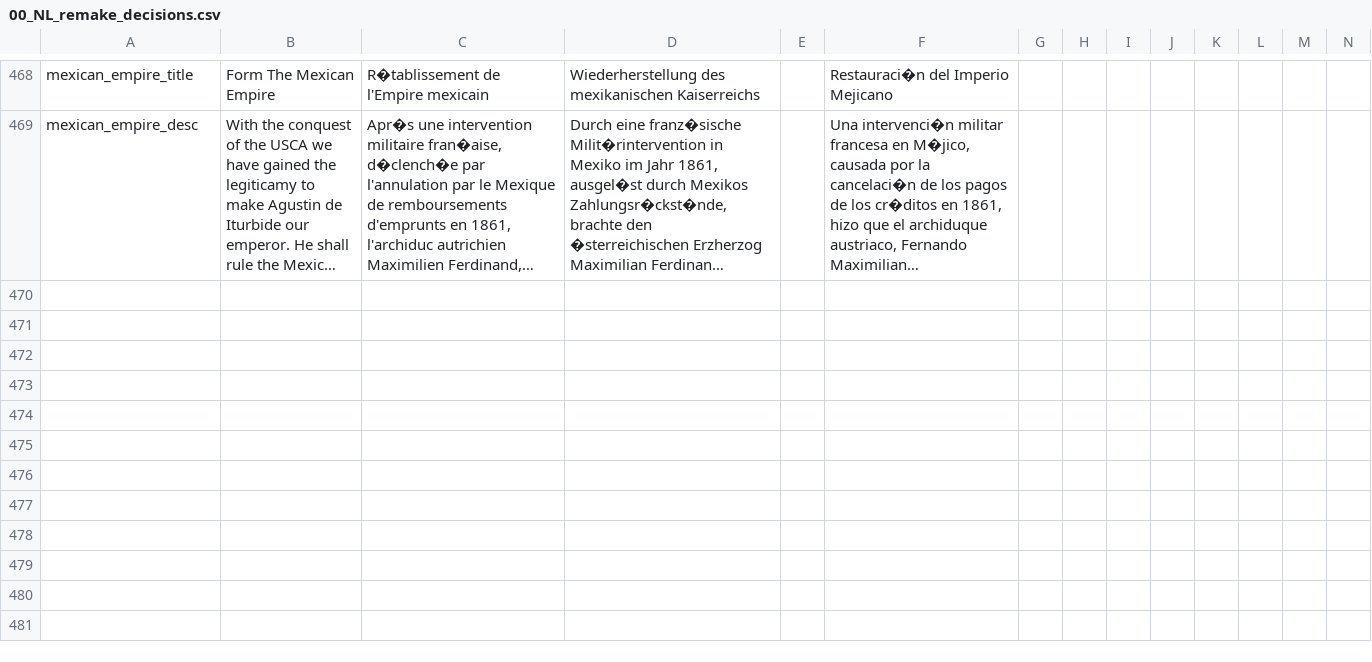
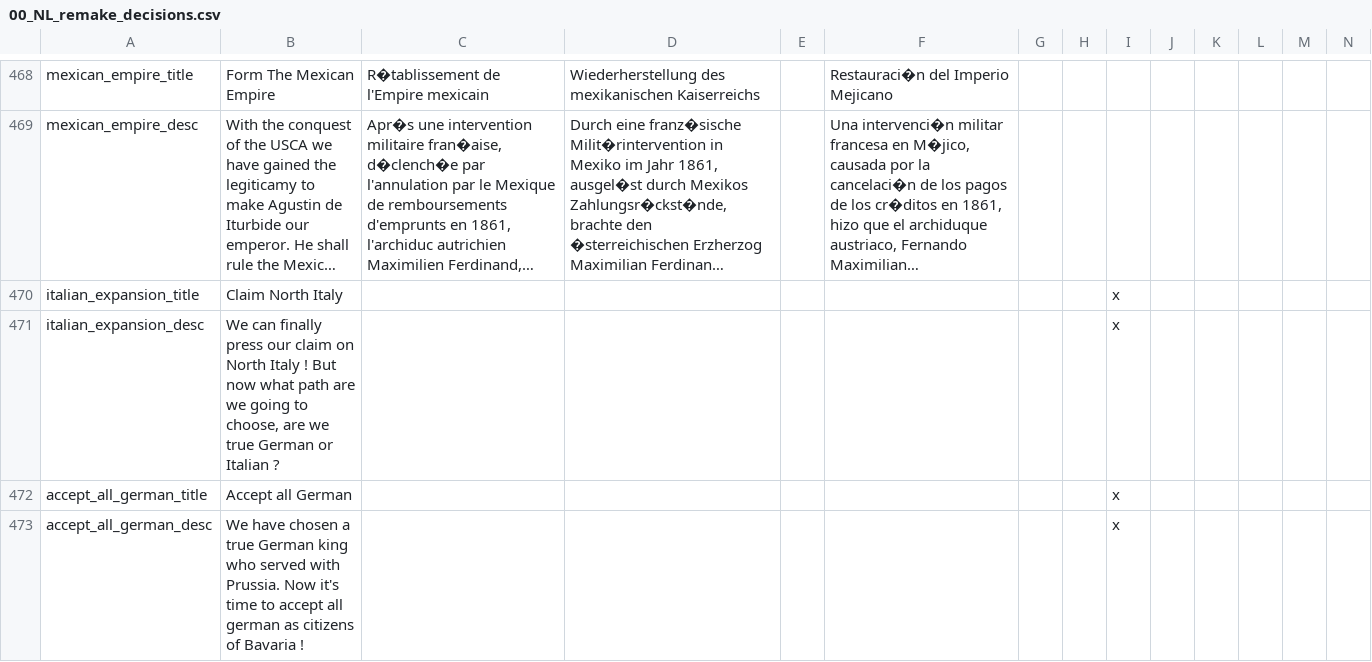
Before and after one commit to MaTi5893/Napoleon-s-Legacy-Remastered, a CSV file: Napoleon's Legacy_Remake/localisation/00_NL_remake_decisions.csv, drawn as a sheet; only a part is shown, gaps mark what is left out; long unchanged cells end in …; rows hold the shown columns only; the diff names each change by its address in the sheet, - before the commit and + after, or states it on an @@ line.

```diff
--- a/Napoleon's Legacy_Remake/localisation/00_NL_remake_decisions.csv
+++ b/Napoleon's Legacy_Remake/localisation/00_NL_remake_decisions.csv
+row 470: italian_expansion_title | Claim North Italy |  |  |  |  |  |  | x
+row 471: italian_expansion_desc | We can finally press our claim on North Italy ! But now what path are we going to choose, are we true German or Italian ? |  |  |  |  |  |  | x
+row 472: accept_all_german_title | Accept all German |  |  |  |  |  |  | x
+row 473: accept_all_german_desc | We have chosen a true German king who served with Prussia. Now it's time to accept all german as citizens of Bavaria ! |  |  |  |  |  |  | x
```
Also changed, not shown: Napoleon's Legacy_Remake/localisation/00_NL_Misc.csv, Napoleon's Legacy_Remake/localisation/00_NL_remake_events.csv, 6 other files.
